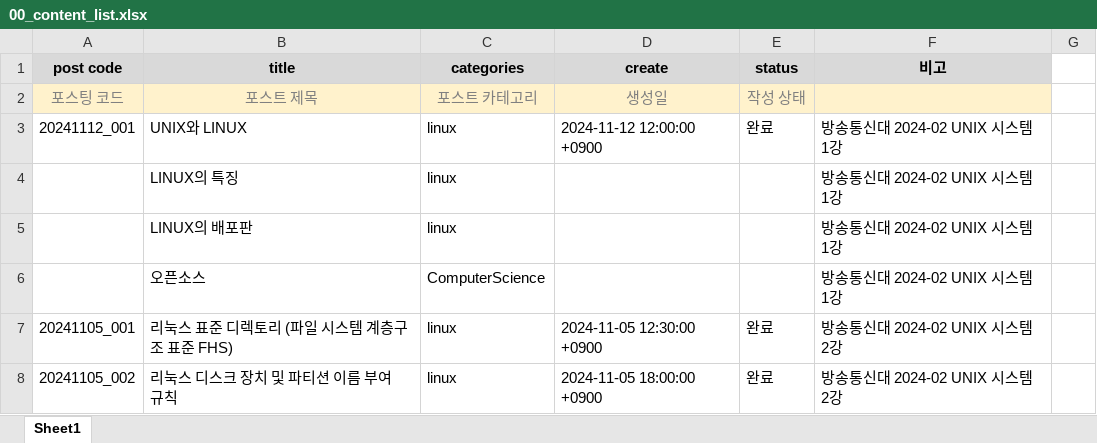
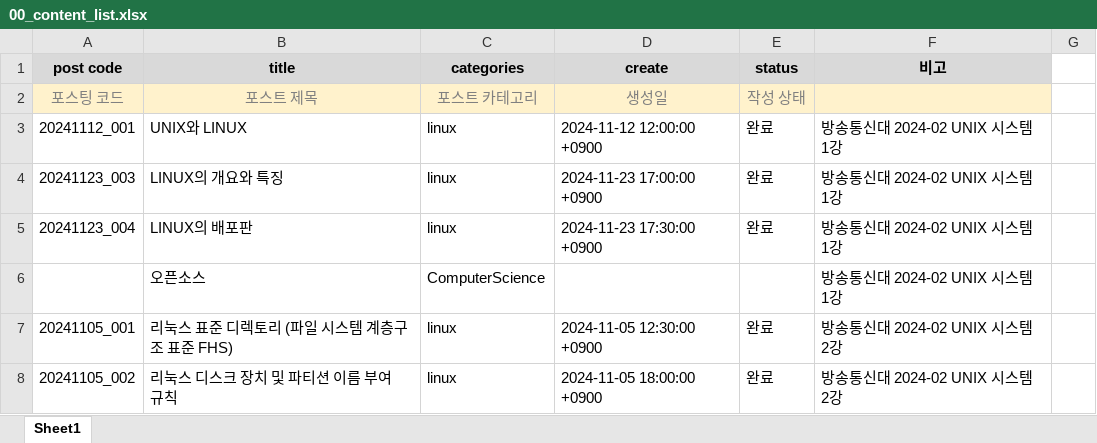
Before and after one commit to whdrns2013/whdrns2013.github.io, an Excel workbook: assets/xlsx/00_content_list.xlsx, sheet Sheet1, drawn as a sheet; only a part is shown; values as stored, in another font and other column widths than the file's, no borders; removed rows and columns are numbered as before the commit, all else as after; the diff names each change by its address in the sheet, - before the commit and + after, or states it on an @@ line.

```diff
--- a/assets/xlsx/00_content_list.xlsx (sheet Sheet1)
+++ b/assets/xlsx/00_content_list.xlsx (sheet Sheet1)
-row 4:  | LINUX의 특징 | linux |  |  | 방송통신대 2024-02 UNIX 시스템 1강
+row 4: 20241123_003 | LINUX의 개요와 특징 | linux | 2024-11-23 17:00:00 +0900 | 완료 | 방송통신대 2024-02 UNIX 시스템 1강
-A5 (post code): (empty)
+A5 (post code): 20241123_004
-D5 (create): (empty)
+D5 (create): 2024-11-23 17:30:00 +0900
-E5 (status): (empty)
+E5 (status): 완료
```
Also changed, not shown: assets/xlsx/word_list_computerscience.xlsx, assets/xlsx/word_list_english.xlsx, 9 other files.
